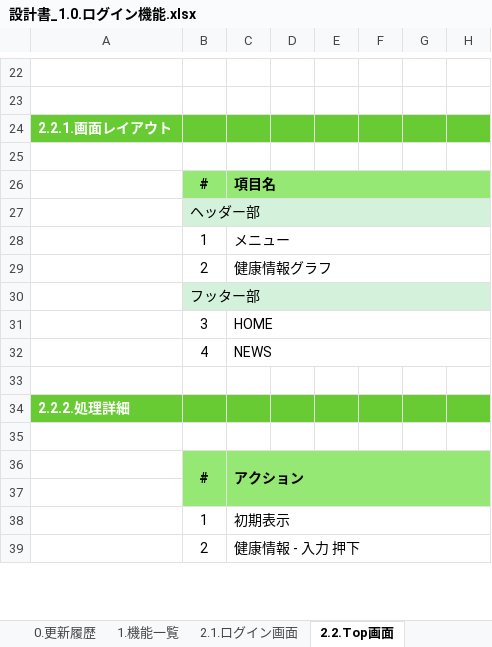
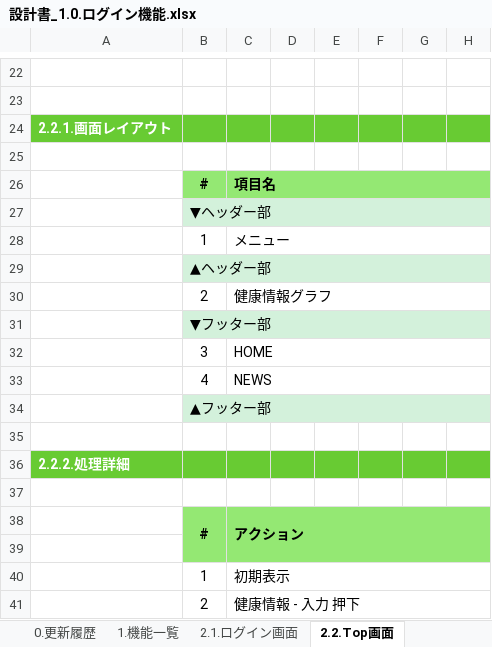
Before and after one commit to kohei-okazaki/work-3g, an Excel workbook: ha-asset/01_design/01_dashboard/設計書_1.0.ログイン機能.xlsx, sheet 2.2.Top画面, drawn as a sheet; only a part is shown, gaps mark what is left out; values as stored, in another font and other column widths than the file's, no borders; charts and pictures not drawn; addresses are those after the commit; rows hold the shown columns only; the diff names each change by its address in the sheet, - before the commit and + after, or states it on an @@ line.

```diff
--- a/ha-asset/01_design/01_dashboard/設計書_1.0.ログイン機能.xlsx (sheet 2.2.Top画面)
+++ b/ha-asset/01_design/01_dashboard/設計書_1.0.ログイン機能.xlsx (sheet 2.2.Top画面)
-B27: ヘッダー部
+B27: ▼ヘッダー部
+row 29:  | ▲ヘッダー部
-B31: フッター部
+B31: ▼フッター部
+row 34:  | ▲フッター部
```
Also changed, not shown: ha-asset/01_design/01_dashboard/設計書_1.1.健康情報登録機能.xlsx, ha-asset/01_design/01_dashboard/設計書_1.2.健康情報照会機能.xlsx, 8 other files.
